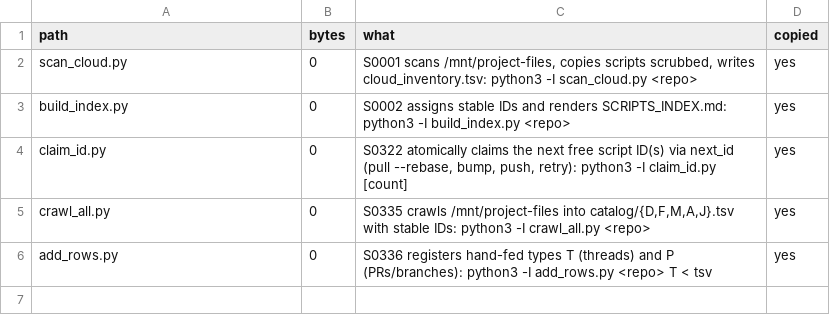
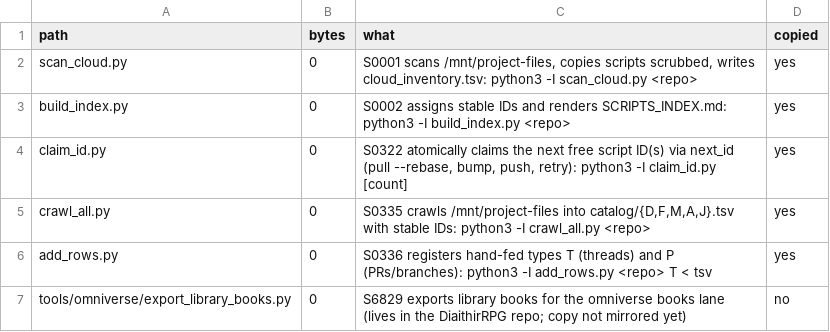
Before and after one commit to GeddyLifeson/Global-Repo, a TSV file: global_inventory.tsv, drawn as a sheet; the diff names each change by its address in the sheet, - before the commit and + after, or states it on an @@ line.

```diff
--- a/global_inventory.tsv
+++ b/global_inventory.tsv
+row 7: tools/omniverse/export_library_books.py | 0 | S6829 exports library books for the omniverse books lane (lives in the DiaithirRPG repo; copy not mirrored yet) | no
```
Also changed, not shown: ids.tsv, 4 other files.
